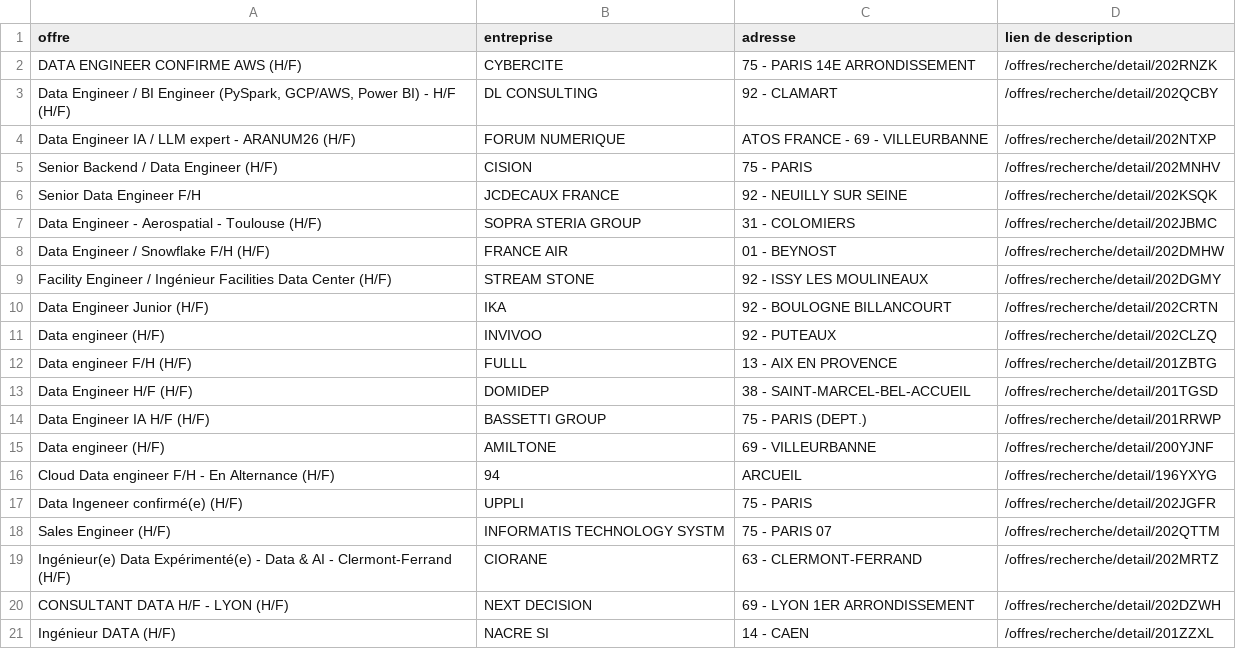
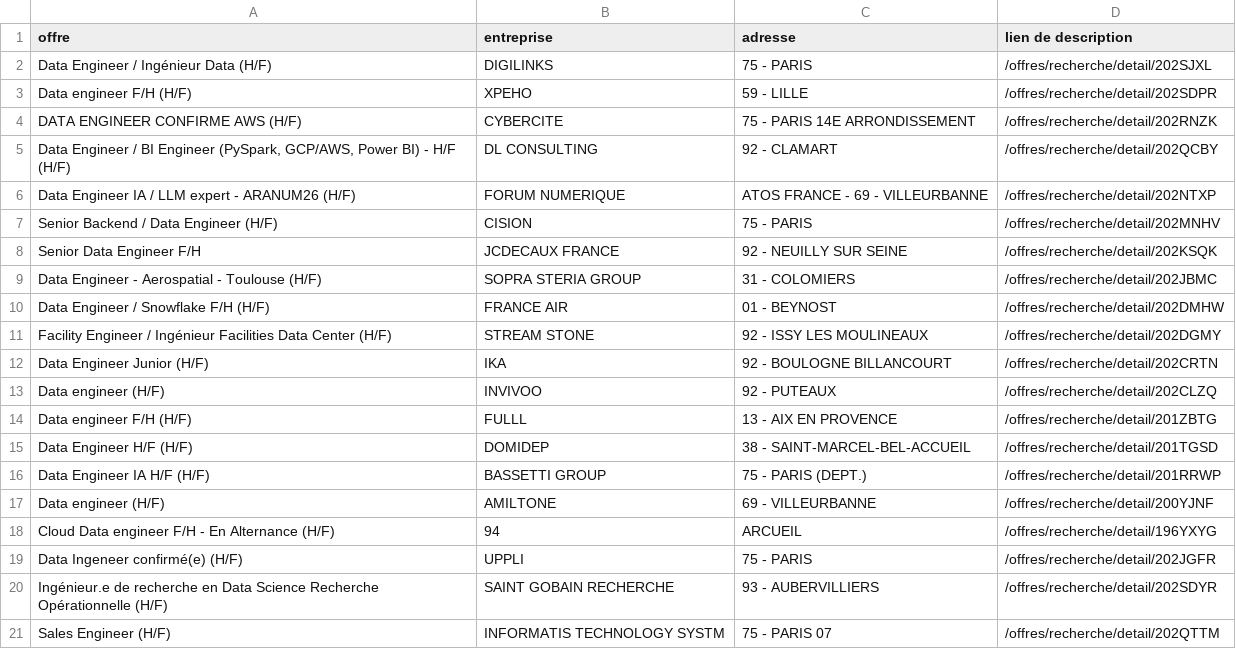
Before and after one commit to frankyankam/projet1, a CSV file: shared_data/france_jobs.csv, drawn as a sheet; removed rows and columns are numbered as before the commit, all else as after; the diff names each change by its address in the sheet, - before the commit and + after, or states it on an @@ line.

```diff
--- a/shared_data/france_jobs.csv
+++ b/shared_data/france_jobs.csv
+row 2: Data Engineer / Ingénieur Data (H/F) | DIGILINKS | 75 - PARIS | /offres/recherche/detail/202SJXL
+row 3: Data engineer F/H (H/F) | XPEHO | 59 - LILLE | /offres/recherche/detail/202SDPR
+row 20: Ingénieur.e de recherche en Data Science Recherche Opérationnelle (H/F) | SAINT GOBAIN RECHERCHE | 93 - AUBERVILLIERS | /offres/recherche/detail/202SDYR
-row 19: Ingénieur(e) Data Expérimenté(e) - Data & AI - Clermont-Ferrand (H/F) | CIORANE | 63 - CLERMONT-FERRAND | /offres/recherche/detail/202MRTZ
-row 20: CONSULTANT DATA H/F - LYON (H/F) | NEXT DECISION | 69 - LYON 1ER ARRONDISSEMENT | /offres/recherche/detail/202DZWH
-row 21: Ingénieur DATA (H/F) | NACRE SI | 14 - CAEN | /offres/recherche/detail/201ZZXL
```
Also changed, not shown: shared_data/france_jobs_clean.csv, shared_data/talen_jobs.csv, 2 other files.
